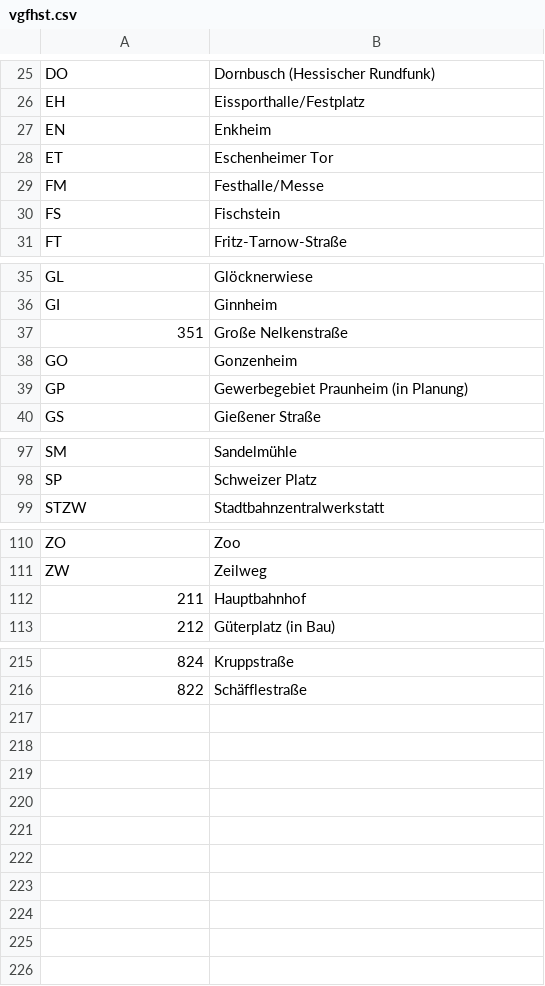
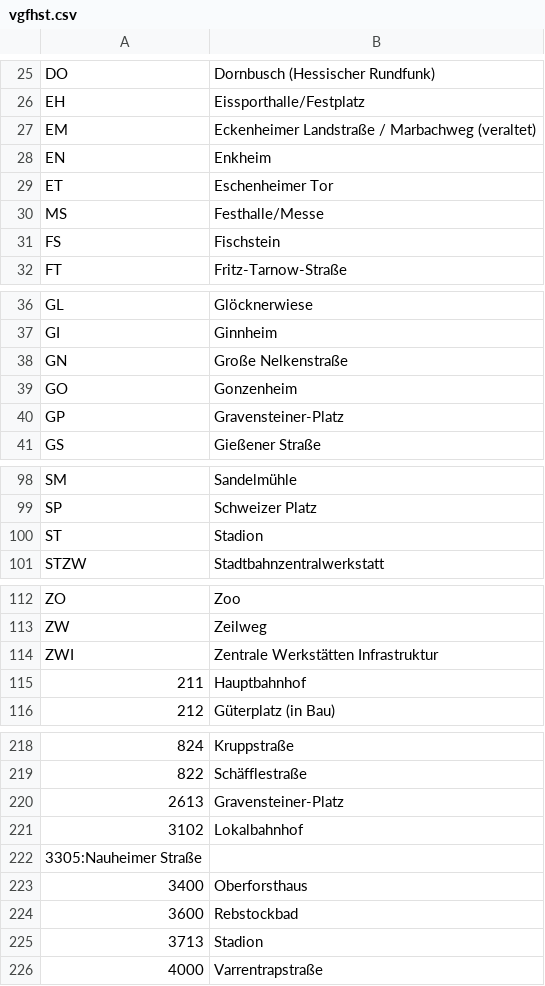
Before and after one commit to baeuchle/ds100bot, a CSV file: data_sources/vgfhst.csv, drawn as a sheet; only a part is shown, gaps mark what is left out; the diff covers the shown part only.

Commit message:
ADD more VGFhst

```diff
--- a/data_sources/vgfhst.csv
+++ b/data_sources/vgfhst.csv
@@ -26,5 +26,6 @@ DO;Dornbusch (Hessischer Rundfunk)
 EH;Eissporthalle/Festplatz
+EM;Eckenheimer Landstraße / Marbachweg (veraltet)
 EN;Enkheim
 ET;Eschenheimer Tor
-FM;Festhalle/Messe
+MS;Festhalle/Messe
 FS;Fischstein
@@ -36,5 +37,5 @@ GL;Glöcknerwiese
 GI;Ginnheim
-351;Große Nelkenstraße
+GN;Große Nelkenstraße
 GO;Gonzenheim
-GP;Gewerbegebiet Praunheim (in Planung)
+GP;Gravensteiner-Platz
 GS;Gießener Straße
@@ -98,2 +99,3 @@ SM;Sandelmühle
 SP;Schweizer Platz
+ST;Stadion
 STZW;Stadtbahnzentralwerkstatt
@@ -111,2 +113,3 @@ ZO;Zoo
 ZW;Zeilweg
+ZWI;Zentrale Werkstätten Infrastruktur
 211;Hauptbahnhof
@@ -216 +219,8 @@ ZW;Zeilweg
 822;Schäfflestraße
+2613;Gravensteiner-Platz
+3102;Lokalbahnhof
+3305:Nauheimer Straße
+3400;Oberforsthaus
+3600;Rebstockbad
+3713;Stadion
+4000;Varrentrapstraße
```
Also changed, not shown: 2 edited cells elsewhere in this file.
